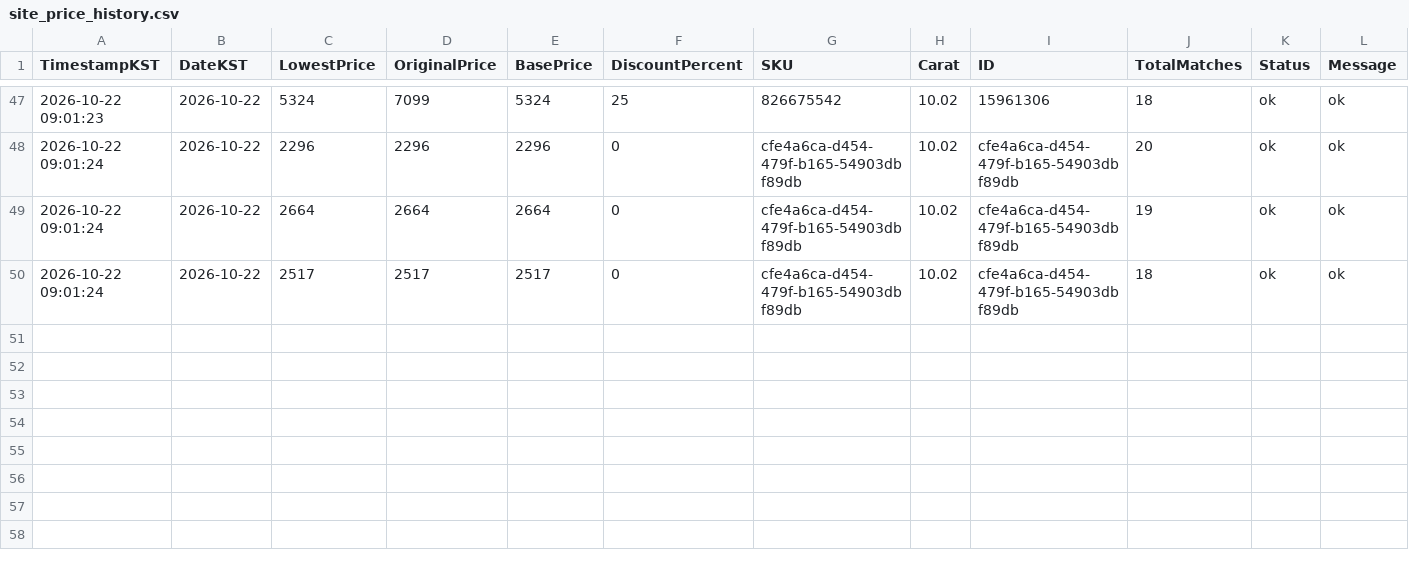
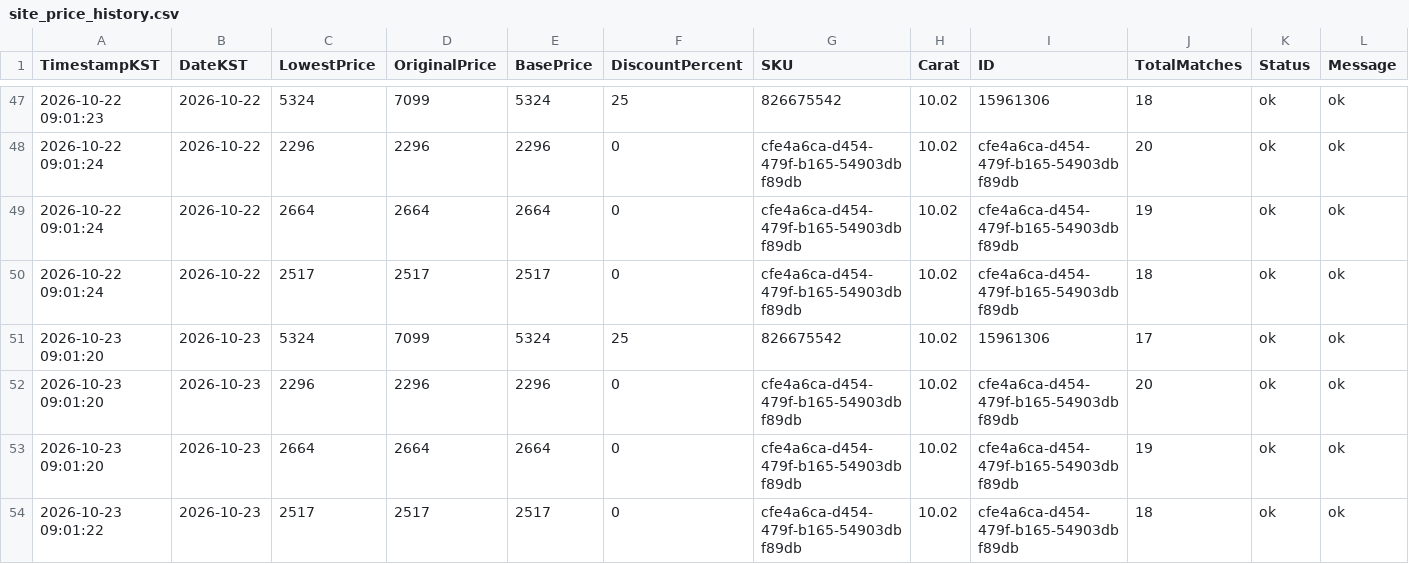
Before and after one commit to Ikboong/LooseGrownDiamondPriceTrackerCpp, a CSV file: data/site_price_history.csv, drawn as a sheet; only a part is shown, gaps mark what is left out; rows hold the shown columns only; the diff names each change by its address in the sheet, - before the commit and + after, or states it on an @@ line.

```diff
--- a/data/site_price_history.csv
+++ b/data/site_price_history.csv
+row 51: 2026-10-23 09:01:20 | 2026-10-23 | 5324 | 7099 | 5324 | 25 | 826675542 | 10.02 | 15961306 | 17 | ok | ok
+row 52: 2026-10-23 09:01:20 | 2026-10-23 | 2296 | 2296 | 2296 | 0 | cfe4a6ca-d454-479f-b165-54903dbf89db | 10.02 | cfe4a6ca-d454-479f-b165-54903dbf89db | 20 | ok | ok
+row 53: 2026-10-23 09:01:20 | 2026-10-23 | 2664 | 2664 | 2664 | 0 | cfe4a6ca-d454-479f-b165-54903dbf89db | 10.02 | cfe4a6ca-d454-479f-b165-54903dbf89db | 19 | ok | ok
+row 54: 2026-10-23 09:01:22 | 2026-10-23 | 2517 | 2517 | 2517 | 0 | cfe4a6ca-d454-479f-b165-54903dbf89db | 10.02 | cfe4a6ca-d454-479f-b165-54903dbf89db | 18 | ok | ok
```
Also changed, not shown: data/loosegrown_price_history.csv, 2 other files.
